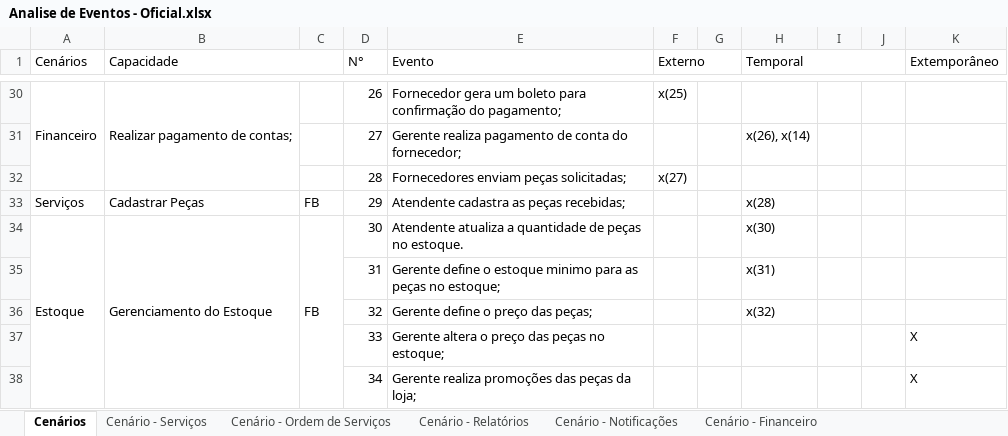
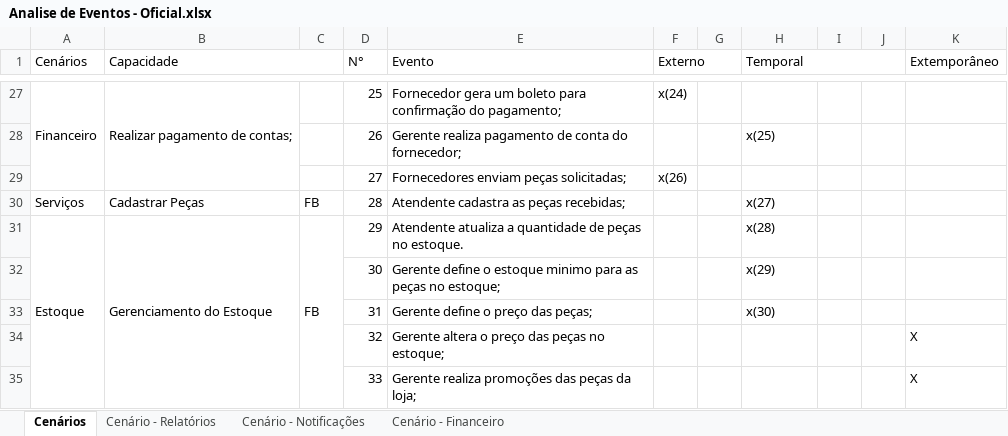
Before and after one commit to Eduardo-Vinicius/eng_requisitos, an Excel workbook: Analise de Eventos - Oficial.xlsx, sheet Cenários, drawn as a sheet; only a part is shown, gaps mark what is left out; values as stored, in another font and other column widths than the file's, no cell formats; removed rows and columns are numbered as before the commit, all else as after; the diff covers the shown part only; the diff names each change by its address in the sheet, - before the commit and + after, or states it on an @@ line.

```diff
--- a/Analise de Eventos - Oficial.xlsx (sheet Cenários)
+++ b/Analise de Eventos - Oficial.xlsx (sheet Cenários)
-sheet tab: Cenário - Serviços
-sheet tab: Cenário - Ordem de Serviços
-D27 (N°): 26
+D27 (N°): 25
-F27 (Externo): x(25)
+F27 (Externo): x(24)
-row 31:  |  |  | 27 | Gerente realiza pagamento de conta do fornecedor; |  |  | x(26), x(14)
-row 32:  |  |  | 28 | Fornecedores enviam peças solicitadas; | x(27)
+row 28:  |  |  | 26 | Gerente realiza pagamento de conta do fornecedor; |  |  | x(25)
+row 29:  |  |  | 27 | Fornecedores enviam peças solicitadas; | x(26)
-D30 (N°): 29
+D30 (N°): 28
-H30 (Temporal): x(28)
+H30 (Temporal): x(27)
-D31 (N°): 30
+D31 (N°): 29
-H31 (Temporal): x(30)
+H31 (Temporal): x(28)
+row 32:  |  |  | 30 | Gerente define o estoque minimo para as peças no estoque; |  |  | x(29)
-E33 (Evento): Gerente define o estoque minimo para as peças no estoque;
+E33 (Evento): Gerente define o preço das peças;
-H33 (Temporal): x(31)
+H33 (Temporal): x(30)
-row 36:  |  |  | 32 | Gerente define o preço das peças; |  |  | x(32)
-D34 (N°): 33
+D34 (N°): 32
-D35 (N°): 34
+D35 (N°): 33
```
Also changed, not shown: 9 added rows, 12 removed rows, 14 edited cells and merged cells elsewhere in this sheet, sheet Cenário - Financeiro, cell formats.
